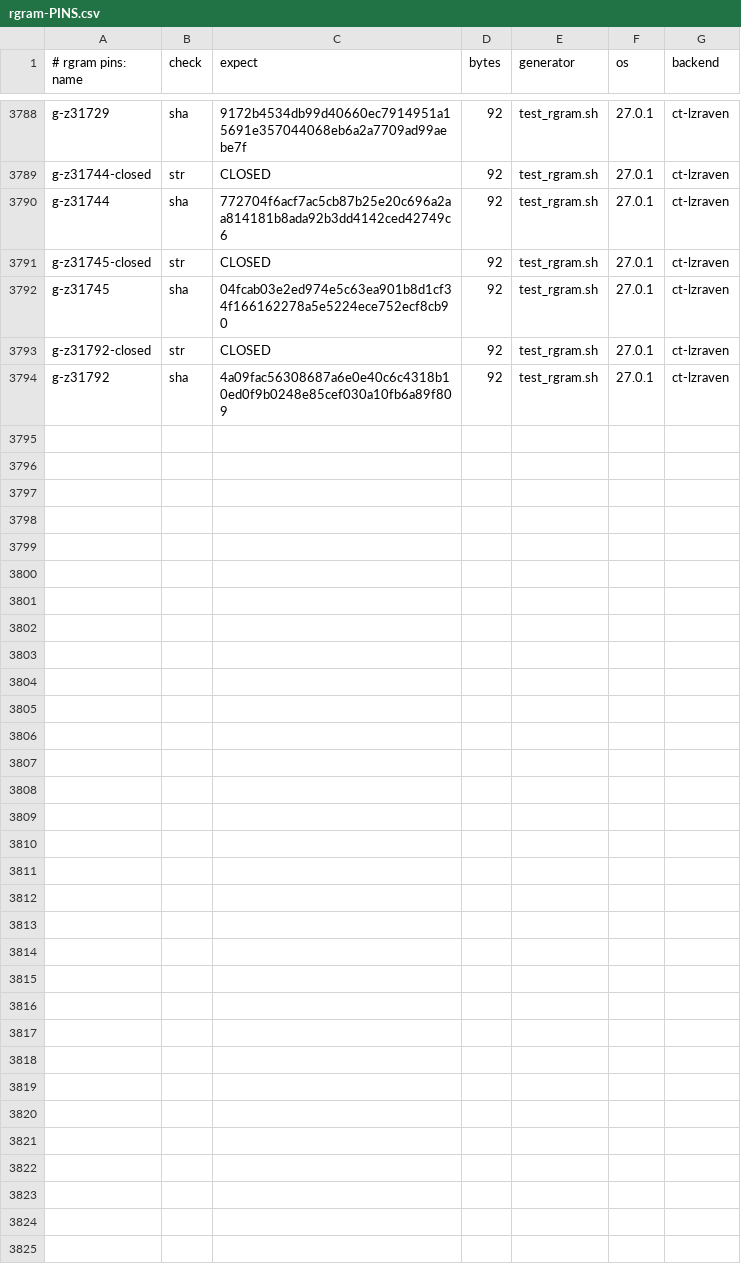
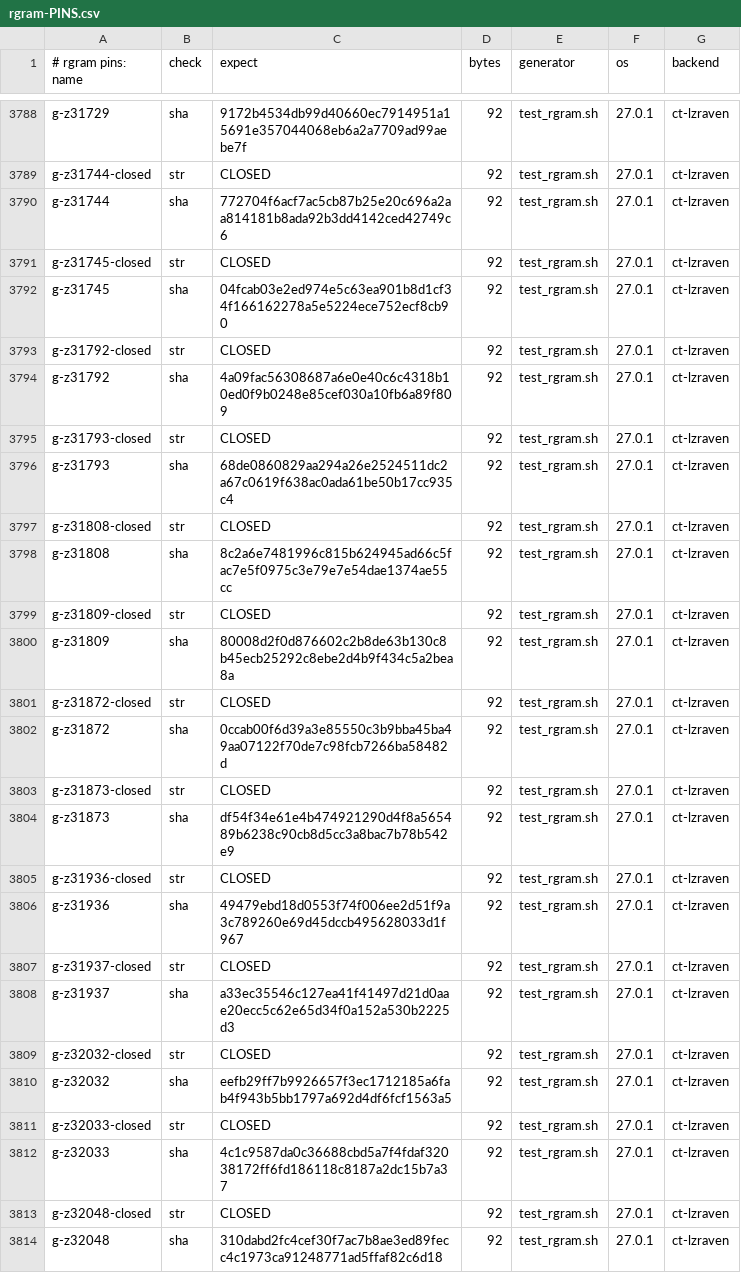
Before and after one commit to mrowlinson/applearchive-cleanroom, a CSV file: vectors/rgram-PINS.csv, drawn as a sheet; only a part is shown, gaps mark what is left out.

```diff
--- a/vectors/rgram-PINS.csv
+++ b/vectors/rgram-PINS.csv
@@ -3794 +3794,21 @@ g-z31792-closed,str,CLOSED,92,test_rgram.sh,27.0.1,ct-lzraven
 g-z31792,sha,4a09fac56308687a6e0e40c6c4318b10ed0f9b0248e85cef030a10fb6a89f809,92,test_rgram.sh,27.0.1,ct-lzraven
+g-z31793-closed,str,CLOSED,92,test_rgram.sh,27.0.1,ct-lzraven
+g-z31793,sha,68de0860829aa294a26e2524511dc2a67c0619f638ac0ada61be50b17cc935c4,92,test_rgram.sh,27.0.1,ct-lzraven
+g-z31808-closed,str,CLOSED,92,test_rgram.sh,27.0.1,ct-lzraven
+g-z31808,sha,8c2a6e7481996c815b624945ad66c5fac7e5f0975c3e79e7e54dae1374ae55cc,92,test_rgram.sh,27.0.1,ct-lzraven
+g-z31809-closed,str,CLOSED,92,test_rgram.sh,27.0.1,ct-lzraven
+g-z31809,sha,80008d2f0d876602c2b8de63b130c8b45ecb25292c8ebe2d4b9f434c5a2bea8a,92,test_rgram.sh,27.0.1,ct-lzraven
+g-z31872-closed,str,CLOSED,92,test_rgram.sh,27.0.1,ct-lzraven
+g-z31872,sha,0ccab00f6d39a3e85550c3b9bba45ba49aa07122f70de7c98fcb7266ba58482d,92,test_rgram.sh,27.0.1,ct-lzraven
+g-z31873-closed,str,CLOSED,92,test_rgram.sh,27.0.1,ct-lzraven
+g-z31873,sha,df54f34e61e4b474921290d4f8a565489b6238c90cb8d5cc3a8bac7b78b542e9,92,test_rgram.sh,27.0.1,ct-lzraven
+g-z31936-closed,str,CLOSED,92,test_rgram.sh,27.0.1,ct-lzraven
+g-z31936,sha,49479ebd18d0553f74f006ee2d51f9a3c789260e69d45dccb495628033d1f967,92,test_rgram.sh,27.0.1,ct-lzraven
+g-z31937-closed,str,CLOSED,92,test_rgram.sh,27.0.1,ct-lzraven
+g-z31937,sha,a33ec35546c127ea41f41497d21d0aae20ecc5c62e65d34f0a152a530b2225d3,92,test_rgram.sh,27.0.1,ct-lzraven
+g-z32032-closed,str,CLOSED,92,test_rgram.sh,27.0.1,ct-lzraven
+g-z32032,sha,eefb29ff7b9926657f3ec1712185a6fab4f943b5bb1797a692d4df6fcf1563a5,92,test_rgram.sh,27.0.1,ct-lzraven
+g-z32033-closed,str,CLOSED,92,test_rgram.sh,27.0.1,ct-lzraven
+g-z32033,sha,4c1c9587da0c36688cbd5a7f4fdaf32038172ff6fd186118c8187a2dc15b7a37,92,test_rgram.sh,27.0.1,ct-lzraven
+g-z32048-closed,str,CLOSED,92,test_rgram.sh,27.0.1,ct-lzraven
+g-z32048,sha,310dabd2fc4cef30f7ac7b8ae3ed89fecc4c1973ca91248771ad5ffaf82c6d18,92,test_rgram.sh,27.0.1,ct-lzraven
```
Also changed, not shown: 2 other files.
